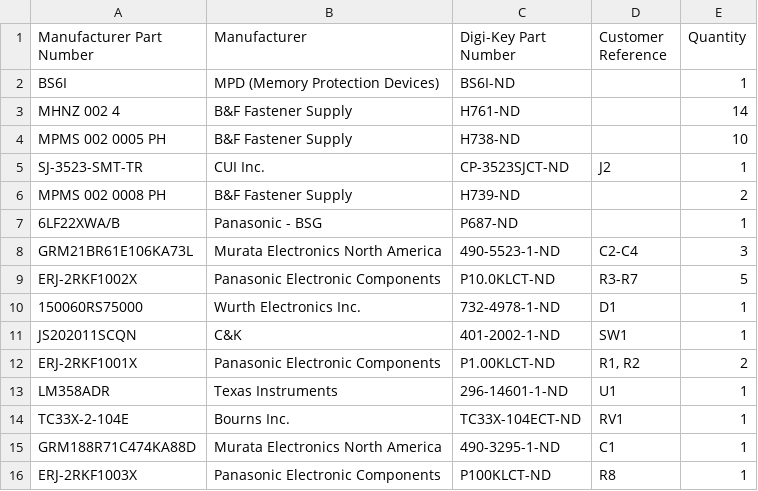
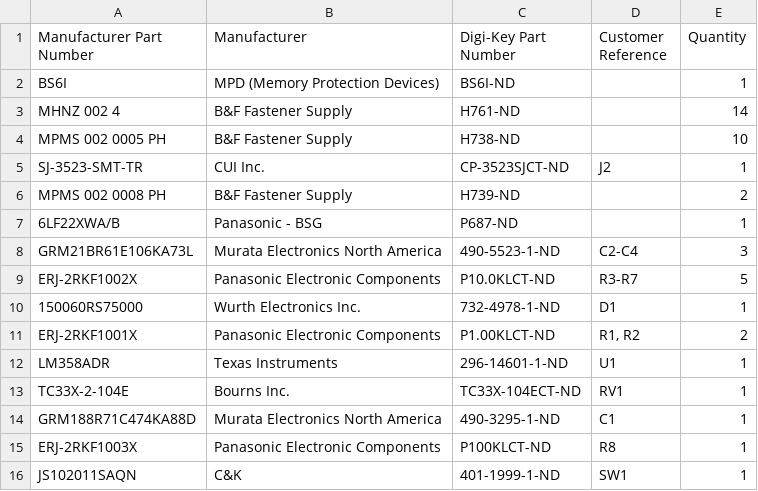
Before and after one commit to ch98-1/PCB-Condenser-Microphone, a CSV file: Bom_Digikey.csv, drawn as a sheet; removed rows and columns are numbered as before the commit, all else as after; the diff names each change by its address in the sheet, - before the commit and + after, or states it on an @@ line.

```diff
--- a/Bom_Digikey.csv
+++ b/Bom_Digikey.csv
-row 11: JS202011SCQN | C&K | 401-2002-1-ND | SW1 | 1
+row 16: JS102011SAQN | C&K | 401-1999-1-ND | SW1 | 1
```
Also changed, not shown: 13 other files.
